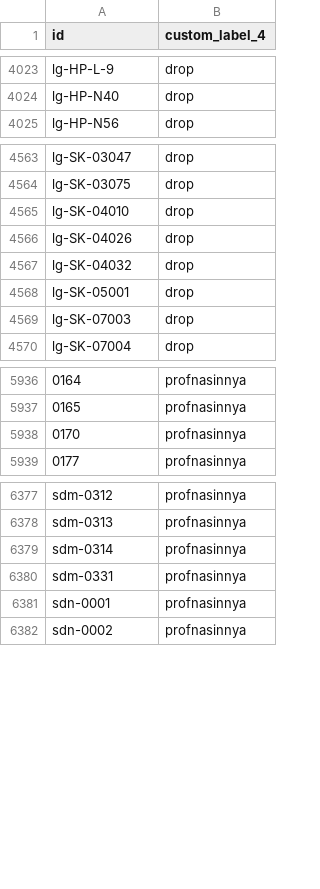
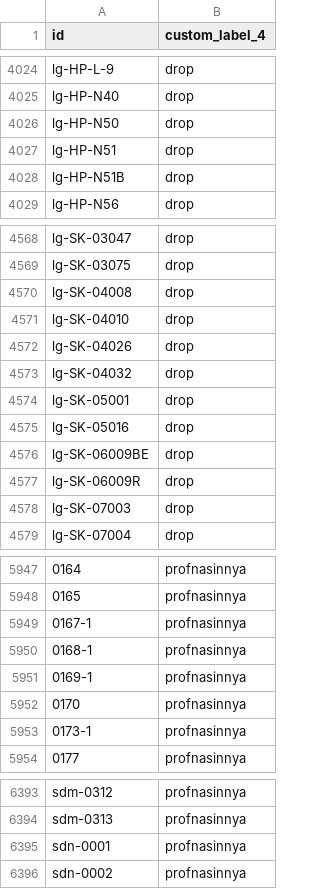
Before and after one commit to enagrosvit-beep/pub, a TSV file: feeds/Гарбуз-meta-drop.tsv, drawn as a sheet; only a part is shown, gaps mark what is left out; removed rows and columns are numbered as before the commit, all else as after; the diff covers the shown part only; the diff names each change by its address in the sheet, - before the commit and + after, or states it on an @@ line.

```diff
--- a/feeds/Гарбуз-meta-drop.tsv
+++ b/feeds/Гарбуз-meta-drop.tsv
+row 4026: lg-HP-N50 | drop
+row 4027: lg-HP-N51 | drop
+row 4028: lg-HP-N51B | drop
+row 4570: lg-SK-04008 | drop
+row 4575: lg-SK-05016 | drop
+row 4576: lg-SK-06009BE | drop
+row 4577: lg-SK-06009R | drop
+row 5949: 0167-1 | profnasinnya
+row 5950: 0168-1 | profnasinnya
+row 5951: 0169-1 | profnasinnya
+row 5953: 0173-1 | profnasinnya
-row 6379: sdm-0314 | profnasinnya
-row 6380: sdm-0331 | profnasinnya
```
Also changed, not shown: 5 added rows and 3 removed rows elsewhere in this file, feeds/Едім-labels.tsv, feeds/Тиква-labels.tsv, 1 other file.
